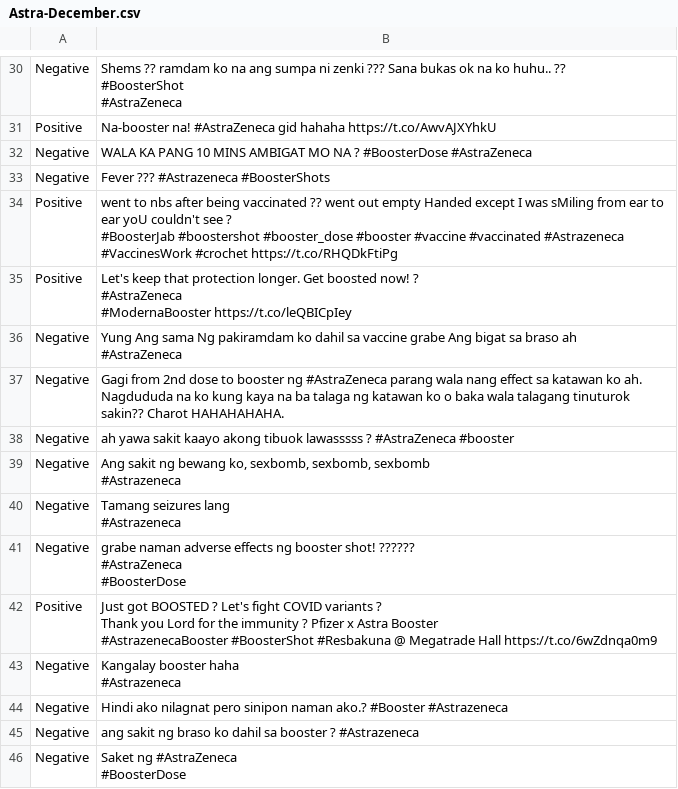
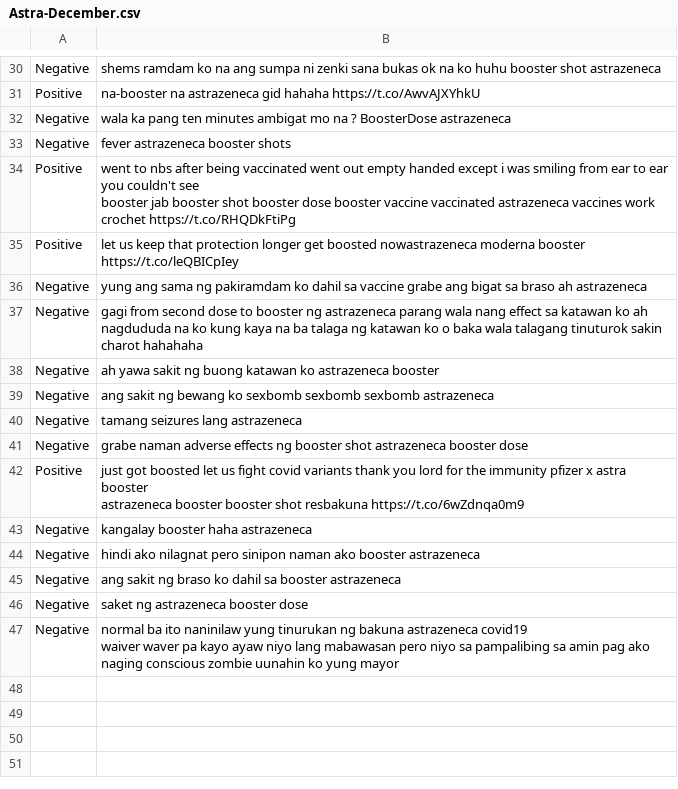
Before and after one commit to eeyvee-0x4d/cs-thesis, a CSV file: Dataset/Astra-December.csv, drawn as a sheet; only a part is shown, gaps mark what is left out; ↵ is a line break in a cell; the diff covers the shown part only; the diff names each change by its address in the sheet, - before the commit and + after, or states it on an @@ line.

```diff
--- a/Dataset/Astra-December.csv
+++ b/Dataset/Astra-December.csv
-B30: Shems ?? ramdam ko na ang sumpa ni zenki ??? Sana bukas ok na ko huhu.. ?? ↵ #BoosterShot ↵ #AstraZeneca
+B30: shems ramdam ko na ang sumpa ni zenki sana bukas ok na ko huhu booster shot astrazeneca
-B31: Na-booster na! #AstraZeneca gid hahaha…
+B31: na-booster na astrazeneca gid hahaha…
-B32: WALA KA PANG 10 MINS AMBIGAT MO NA ? #BoosterDose #AstraZeneca
+B32: wala ka pang ten minutes ambigat mo na ? BoosterDose astrazeneca
-B33: Fever ??? #Astrazeneca #BoosterShots
+B33: fever astrazeneca booster shots
-B34: …being vaccinated ?? went out empty Handed except I was sMiling from ear to ear yoU couldn't see ? ↵ #BoosterJab #boostershot #booster_dose #booster #vaccine #vaccinated #Astrazeneca #VaccinesWork #crochet https://t.co/RHQDkFtiPg
+B34: …being vaccinated went out empty handed except i was smiling from ear to ear you couldn't see ↵ booster jab booster shot booster dose booster vaccine vaccinated astrazeneca vaccines work crochet https://t.co/RHQDkFtiPg
-B35: Let's keep that protection longer. Get boosted now! ? ↵ #AstraZeneca ↵ #ModernaBooster https://t.co/leQBICpIey
+B35: let us keep that protection longer get boosted nowastrazeneca moderna booster https://t.co/leQBICpIey
-B36: Yung Ang sama Ng pakiramdam ko dahil sa vaccine grabe Ang bigat sa braso ah ↵ #AstraZeneca
+B36: yung ang sama ng pakiramdam ko dahil sa vaccine grabe ang bigat sa braso ah astrazeneca
-B37: Gagi from 2nd dose to booster ng #AstraZeneca parang wala nang effect sa katawan ko ah. Nagdududa na ko kung kaya na ba talaga ng katawan ko o baka wala talagang tinuturok sakin?? Charot HAHAHAHAHA.
+B37: gagi from second dose to booster ng astrazeneca parang wala nang effect sa katawan ko ah nagdududa na ko kung kaya na ba talaga ng katawan ko o baka wala talagang tinuturok sakin charot hahahaha
-B38: …yawa sakit kaayo akong tibuok lawasssss ? #AstraZeneca #booster
+B38: …yawa sakit ng buong katawan ko astrazeneca booster
-B39: Ang sakit ng bewang ko, sexbomb, sexbomb, sexbomb ↵ #Astrazeneca
+B39: ang sakit ng bewang ko sexbomb sexbomb sexbomb astrazeneca
-B40: Tamang seizures lang ↵ #Astrazeneca
+B40: tamang seizures lang astrazeneca
-B41: …ng booster shot! ?????? ↵ #AstraZeneca ↵ #BoosterDose
+B41: …ng booster shot astrazeneca booster dose
-B42: Just got BOOSTED ? Let's fight COVID variants ? ↵ Thank you Lord for the immunity ? Pfizer x Astra Booster ↵ #AstrazenecaBooster #BoosterShot #Resbakuna @ Megatrade Hall https://t.co/6wZdnqa0m9
+B42: just got boosted let us fight covid variants thank you lord for the immunity pfizer x astra booster ↵ astrazeneca booster booster shot resbakuna https://t.co/6wZdnqa0m9
-B43: Kangalay booster haha ↵ #Astrazeneca
+B43: kangalay booster haha astrazeneca
-B44: Hindi ako nilagnat pero sinipon naman ako.? #Booster #Astrazeneca
+B44: hindi ako nilagnat pero sinipon naman ako booster astrazeneca
-B45: …sa booster ? #Astrazeneca
+B45: …sa booster astrazeneca
-B46: Saket ng #AstraZeneca ↵ #BoosterDose
+B46: saket ng astrazeneca booster dose
+row 47: Negative | normal ba ito naninilaw yung tinurukan ng bakuna astrazeneca covid19 ↵ waiver waver pa kayo ayaw niyo lang mabawasan pero niyo sa pampalibing sa amin pag ako naging conscious zombie uunahin ko yung mayor
```
Also changed, not shown: 28 edited cells elsewhere in this file, Dataset/Moderna-December.csv, Dataset/Pfizer-December.csv, 1 other file.
